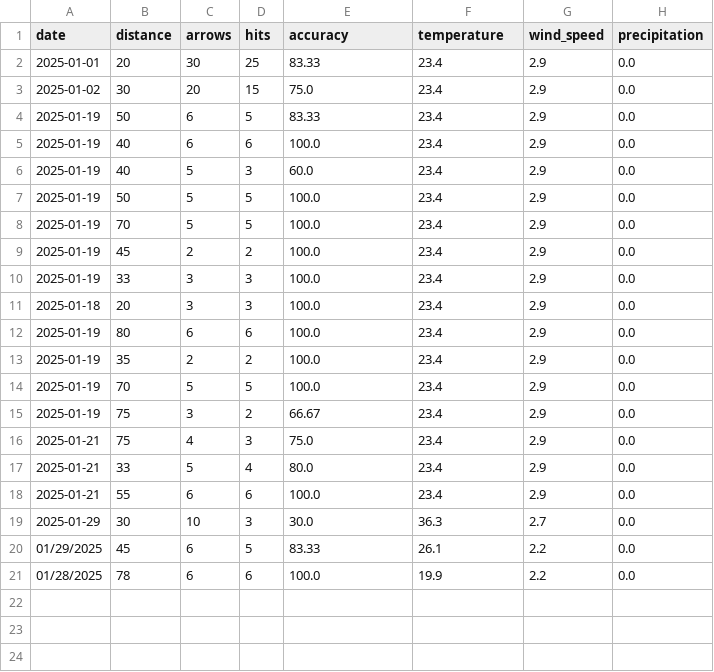
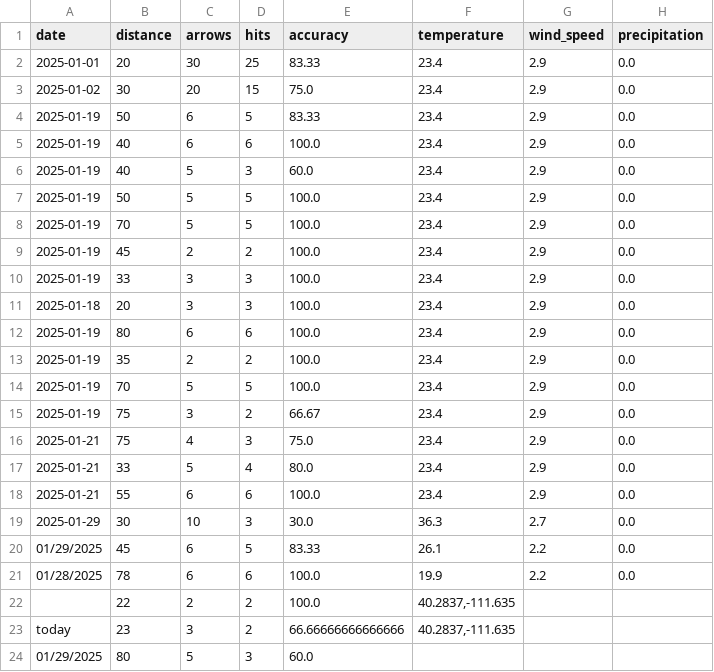
Before and after one commit to CaitlinMEvans/cse111, a CSV file: archery-practice-tracker/data/session_logs.csv, drawn as a sheet.

```diff
--- a/archery-practice-tracker/data/session_logs.csv
+++ b/archery-practice-tracker/data/session_logs.csv
@@ -21 +21,4 @@ date,distance,arrows,hits,accuracy,temperature,wind_speed,precipitation
 01/28/2025,78,6,6,100.0,19.9,2.2,0.0
+,22,2,2,100.0,"40.2837,-111.635"
+today,23,3,2,66.66666666666666,"40.2837,-111.635"
+01/29/2025,80,5,3,60.0,
```
Also changed, not shown: 3 other files.
